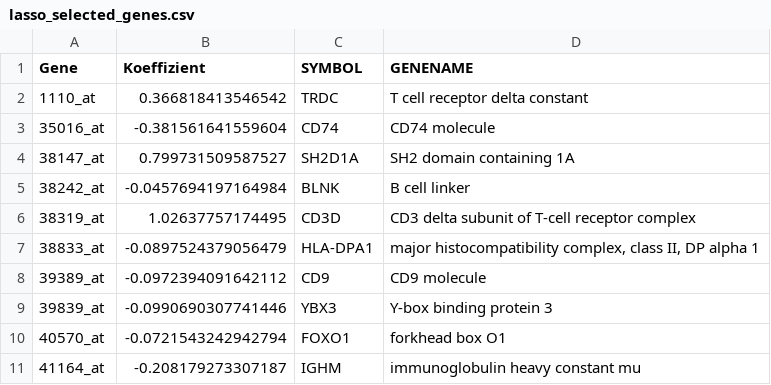
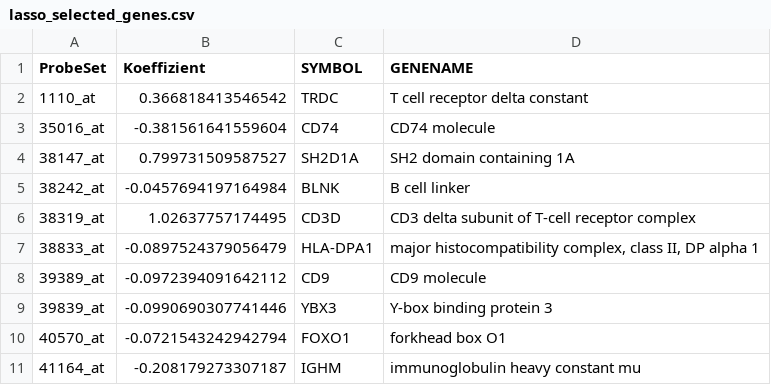
Before and after one commit to RomissaM/Data_science_Gruppe9, a CSV file: Data_Projekt_Gruppe9/data/processed/lasso_selected_genes.csv, drawn as a sheet.

```diff
--- a/Data_Projekt_Gruppe9/data/processed/lasso_selected_genes.csv
+++ b/Data_Projekt_Gruppe9/data/processed/lasso_selected_genes.csv
@@ -1,2 +1,2 @@
-"Gene","Koeffizient","SYMBOL","GENENAME"
+"ProbeSet","Koeffizient","SYMBOL","GENENAME"
 "1110_at",0.366818413546542,"TRDC","T cell receptor delta constant"
```
Also changed, not shown: 5 other files.
